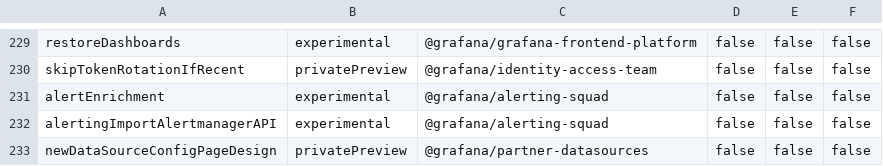
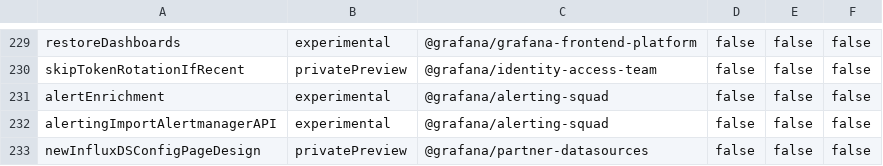
Before and after one commit to GaizkaPrg/grafana, a CSV file: pkg/services/featuremgmt/toggles_gen.csv, drawn as a sheet; only a part is shown, gaps mark what is left out.

Commit message:
Rename feature toggle and add tracking events

```diff
--- a/pkg/services/featuremgmt/toggles_gen.csv
+++ b/pkg/services/featuremgmt/toggles_gen.csv
@@ -232,2 +232,2 @@ alertEnrichment,experimental,@grafana/alerting-squad,false,false,false
 alertingImportAlertmanagerAPI,experimental,@grafana/alerting-squad,false,false,false
-newDataSourceConfigPageDesign,privatePreview,@grafana/partner-datasources,false,false,false
+newInfluxDSConfigPageDesign,privatePreview,@grafana/partner-datasources,false,false,false
```
Also changed, not shown: 14 other files.
